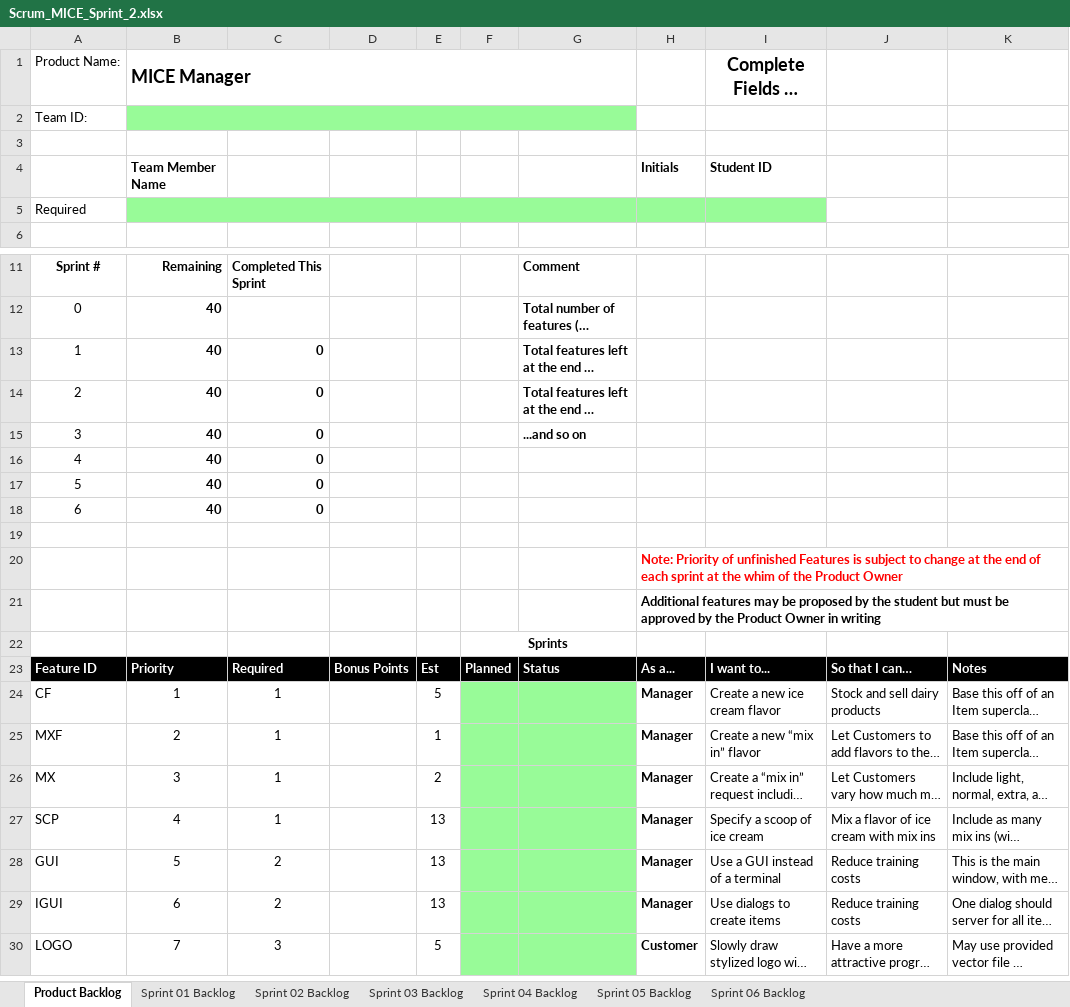
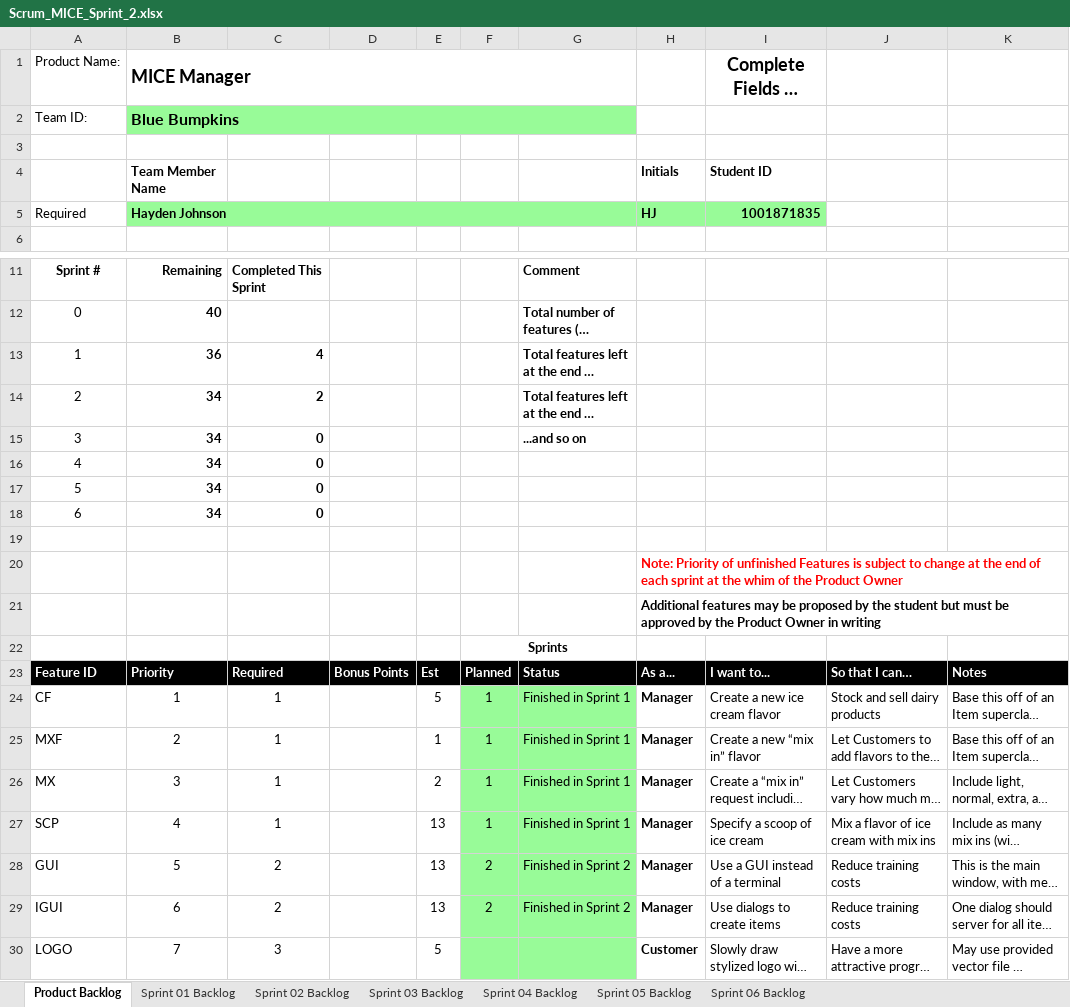
Before and after one commit to haydencj/cse1325, an Excel workbook: P06/Scrum_MICE_Sprint_2.xlsx, sheet Product Backlog, drawn as a sheet; only a part is shown, gaps mark what is left out; long unchanged cells end in …; values as stored, in another font and other column widths than the file's, no borders; charts and pictures not drawn; the diff names each change by its address in the sheet, - before the commit and + after, or states it on an @@ line.

```diff
--- a/P06/Scrum_MICE_Sprint_2.xlsx (sheet Product Backlog)
+++ b/P06/Scrum_MICE_Sprint_2.xlsx (sheet Product Backlog)
-B2: (empty)
+B2: Blue Bumpkins
-B5: (empty)
+B5: Hayden Johnson
-H5: (empty)
+H5: HJ
-I5: (empty)
+I5: 1001871835
-B13: 40
+B13: 36
-C13: 0
+C13: 4
-B14:B18: 40
+B14:B18: 34
-C14: 0
+C14: 2
-F24:F27: (empty)
+F24:F27: 1
-G24:G27: (empty)
+G24:G27: Finished in Sprint 1
-F28:F29: (empty)
+F28:F29: 2
-G28:G29: (empty)
+G28:G29: Finished in Sprint 2
```
Also changed, not shown: sheet Sprint 01 Backlog, sheet Sprint 02 Backlog, formulas that keep their value, charts or pictures, 11 other files.
